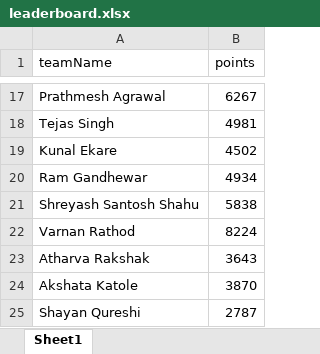
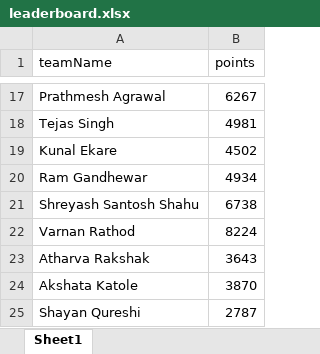
Before and after one commit to Mefisto04/Polu-Leaderboard, an Excel workbook: src/leaderboard.xlsx, sheet Sheet1, drawn as a sheet; only a part is shown, gaps mark what is left out; values as stored, in another font and other column widths than the file's, no borders; the diff names each change by its address in the sheet, - before the commit and + after, or states it on an @@ line.

Commit message:
hola

```diff
--- a/src/leaderboard.xlsx (sheet Sheet1)
+++ b/src/leaderboard.xlsx (sheet Sheet1)
-B21 (points): 5838
+B21 (points): 6738
```
